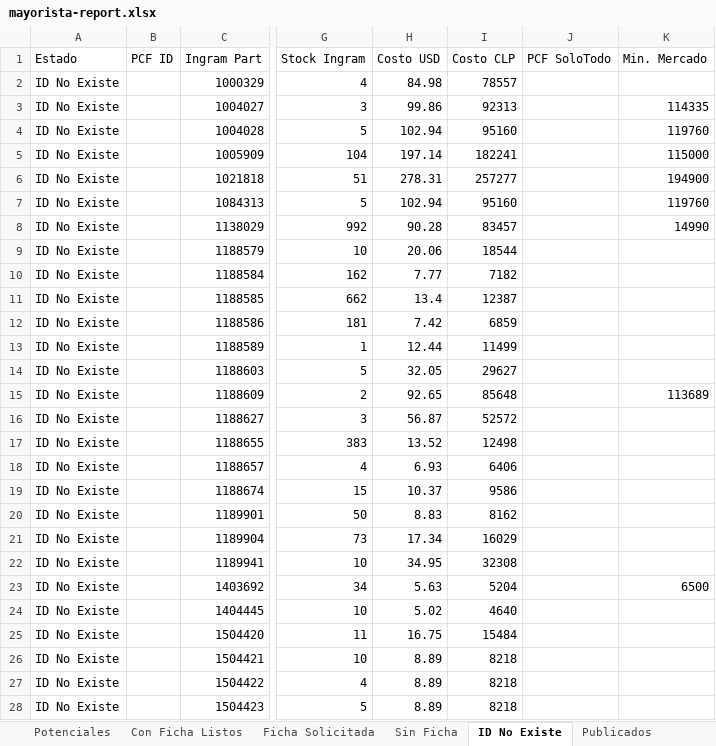
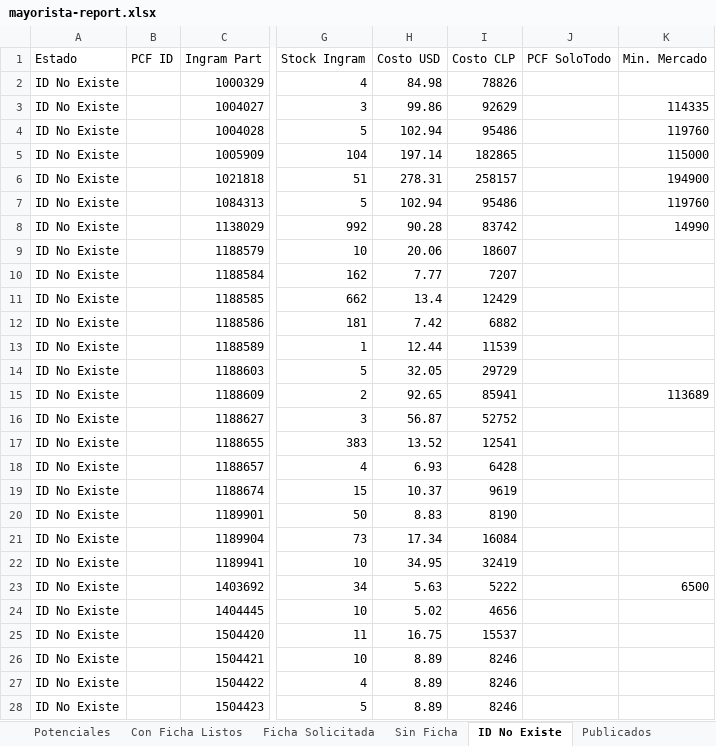
Before and after one commit to aincatoni/pcfactory-monitor-mayoristas, an Excel workbook: mayorista-report.xlsx, sheet ID No Existe, drawn as a sheet; only a part is shown, gaps mark what is left out; values as stored, in another font and other column widths than the file's, no borders; the diff covers the shown part only; the diff names each change by its address in the sheet, - before the commit and + after, or states it on an @@ line.

```diff
--- a/mayorista-report.xlsx (sheet ID No Existe)
+++ b/mayorista-report.xlsx (sheet ID No Existe)
-I2 (Costo CLP): 78557
+I2 (Costo CLP): 78826
-I3 (Costo CLP): 92313
+I3 (Costo CLP): 92629
-I4 (Costo CLP): 95160
+I4 (Costo CLP): 95486
-I5 (Costo CLP): 182241
+I5 (Costo CLP): 182865
-I6 (Costo CLP): 257277
+I6 (Costo CLP): 258157
-I7 (Costo CLP): 95160
+I7 (Costo CLP): 95486
-I8 (Costo CLP): 83457
+I8 (Costo CLP): 83742
-I9 (Costo CLP): 18544
+I9 (Costo CLP): 18607
-I10 (Costo CLP): 7182
+I10 (Costo CLP): 7207
-I11 (Costo CLP): 12387
+I11 (Costo CLP): 12429
-I12 (Costo CLP): 6859
+I12 (Costo CLP): 6882
-I13 (Costo CLP): 11499
+I13 (Costo CLP): 11539
-I14 (Costo CLP): 29627
+I14 (Costo CLP): 29729
-I15 (Costo CLP): 85648
+I15 (Costo CLP): 85941
-I16 (Costo CLP): 52572
+I16 (Costo CLP): 52752
-I17 (Costo CLP): 12498
+I17 (Costo CLP): 12541
-I18 (Costo CLP): 6406
+I18 (Costo CLP): 6428
-I19 (Costo CLP): 9586
+I19 (Costo CLP): 9619
-I20 (Costo CLP): 8162
+I20 (Costo CLP): 8190
-I21 (Costo CLP): 16029
+I21 (Costo CLP): 16084
-I22 (Costo CLP): 32308
+I22 (Costo CLP): 32419
-I23 (Costo CLP): 5204
+I23 (Costo CLP): 5222
-I24 (Costo CLP): 4640
+I24 (Costo CLP): 4656
-I25 (Costo CLP): 15484
+I25 (Costo CLP): 15537
-I26:I28 (Costo CLP): 8218
+I26:I28 (Costo CLP): 8246
```
Also changed, not shown: 8 removed rows and 1042 edited cells elsewhere in this sheet, sheet Potenciales, sheet Publicados, sheet Con Ficha Listos, sheet Ficha Solicitada, sheet Sin Ficha, 2 other files.
